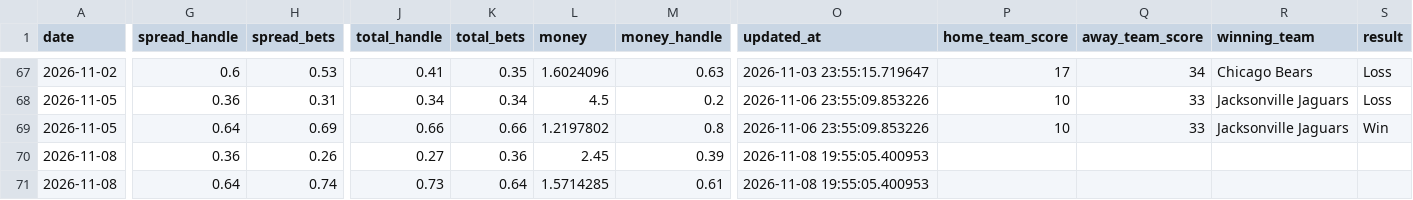
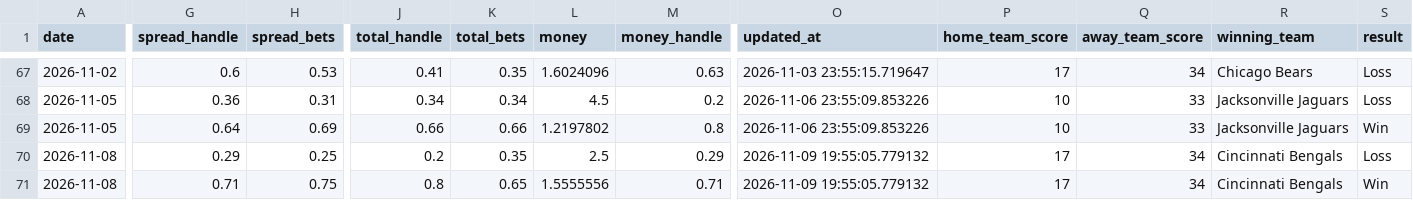
Before and after one commit to danielcappello/splitVault, a CSV file: nfl_splits.csv, drawn as a sheet; only a part is shown, gaps mark what is left out; the diff covers the shown part only; the diff names each change by its address in the sheet, - before the commit and + after, or states it on an @@ line.

```diff
--- a/nfl_splits.csv
+++ b/nfl_splits.csv
-G70 (spread_handle): 0.36
+G70 (spread_handle): 0.29
-H70 (spread_bets): 0.26
+H70 (spread_bets): 0.25
-J70 (total_handle): 0.27
+J70 (total_handle): 0.2
-K70 (total_bets): 0.36
+K70 (total_bets): 0.35
-L70 (money): 2.45
+L70 (money): 2.5
-M70 (money_handle): 0.39
+M70 (money_handle): 0.29
-O70:O71 (updated_at): 2026-11-08 19:55:05.400953
+O70:O71 (updated_at): 2026-11-09 19:55:05.779132
-P70:P71 (home_team_score): (empty)
+P70:P71 (home_team_score): 17
-Q70:Q71 (away_team_score): (empty)
+Q70:Q71 (away_team_score): 34
-R70:R71 (winning_team): (empty)
+R70:R71 (winning_team): Cincinnati Bengals
-S70 (result): (empty)
+S70 (result): Loss
-G71 (spread_handle): 0.64
+G71 (spread_handle): 0.71
-H71 (spread_bets): 0.74
+H71 (spread_bets): 0.75
-J71 (total_handle): 0.73
+J71 (total_handle): 0.8
-K71 (total_bets): 0.64
+K71 (total_bets): 0.65
-L71 (money): 1.5714285
+L71 (money): 1.5555556
-M71 (money_handle): 0.61
+M71 (money_handle): 0.71
-S71 (result): (empty)
+S71 (result): Win
```
Also changed, not shown: 2 edited cells elsewhere in this file, nfl_h2h.csv.
